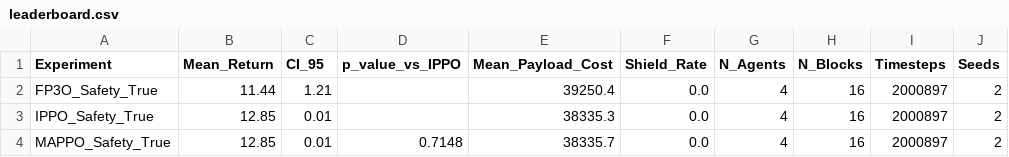
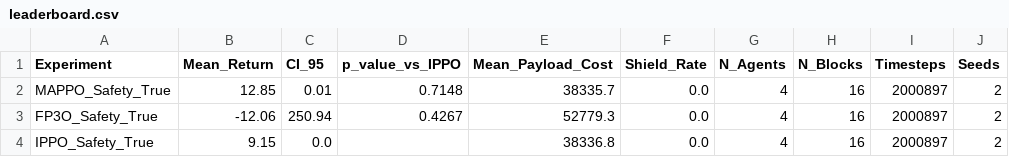
Before and after one commit to MI-Mahin/MA-ReLES-OTA, a CSV file: results/leaderboard.csv, drawn as a sheet.

```diff
--- a/results/leaderboard.csv
+++ b/results/leaderboard.csv
@@ -1,4 +1,4 @@
 Experiment,Mean_Return,CI_95,p_value_vs_IPPO,Mean_Payload_Cost,Shield_Rate,N_Agents,N_Blocks,Timesteps,Seeds
-FP3O_Safety_True,11.44,1.21,,39250.4,0.0,4,16,2000897,2
-IPPO_Safety_True,12.85,0.01,,38335.3,0.0,4,16,2000897,2
 MAPPO_Safety_True,12.85,0.01,0.7148,38335.7,0.0,4,16,2000897,2
+FP3O_Safety_True,-12.06,250.94,0.4267,52779.3,0.0,4,16,2000897,2
+IPPO_Safety_True,9.15,0.0,,38336.8,0.0,4,16,2000897,2
```
Also changed, not shown: 7 other files.
